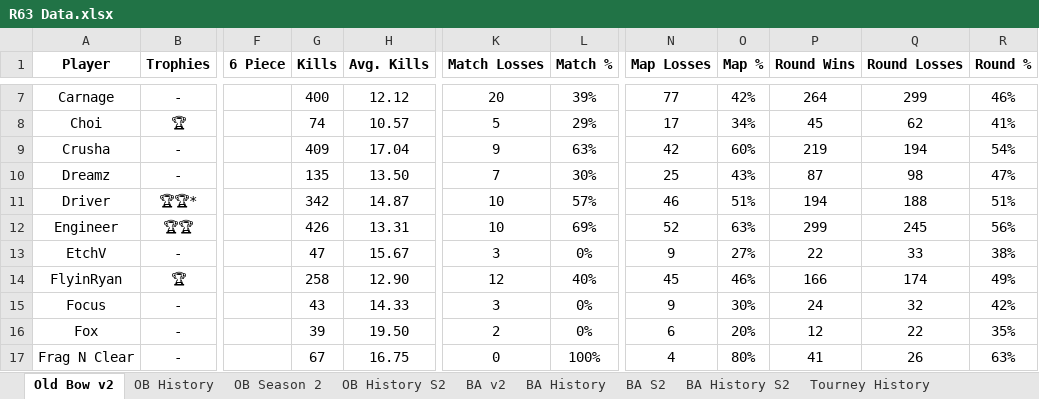
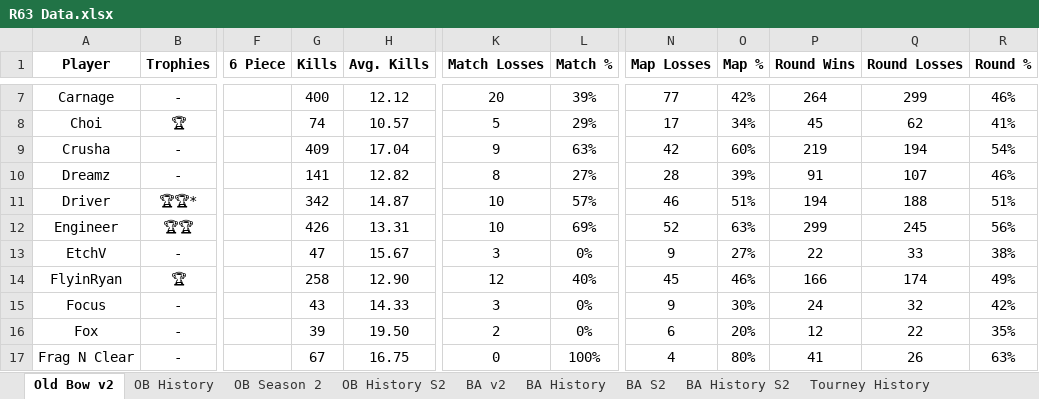
Before and after one commit to brettjmiller8-cpu/r63-stats, an Excel workbook: R63 Data.xlsx, sheet Old Bow v2, drawn as a sheet; only a part is shown, gaps mark what is left out; values as stored, in another font and other column widths than the file's, no borders; the diff names each change by its address in the sheet, - before the commit and + after, or states it on an @@ line.

```diff
--- a/R63 Data.xlsx (sheet Old Bow v2)
+++ b/R63 Data.xlsx (sheet Old Bow v2)
-G10 (Kills): 135
+G10 (Kills): 141
-H10 (Avg. Kills): 13.50
+H10 (Avg. Kills): 12.82
-K10 (Match Losses): 7
+K10 (Match Losses): 8
-L10 (Match %): 30%
+L10 (Match %): 27%
-N10 (Map Losses): 25
+N10 (Map Losses): 28
-O10 (Map %): 43%
+O10 (Map %): 39%
-P10 (Round Wins): 87
+P10 (Round Wins): 91
-Q10 (Round Losses): 98
+Q10 (Round Losses): 107
-R10 (Round %): 47%
+R10 (Round %): 46%
```
Also changed, not shown: sheet OB History.
